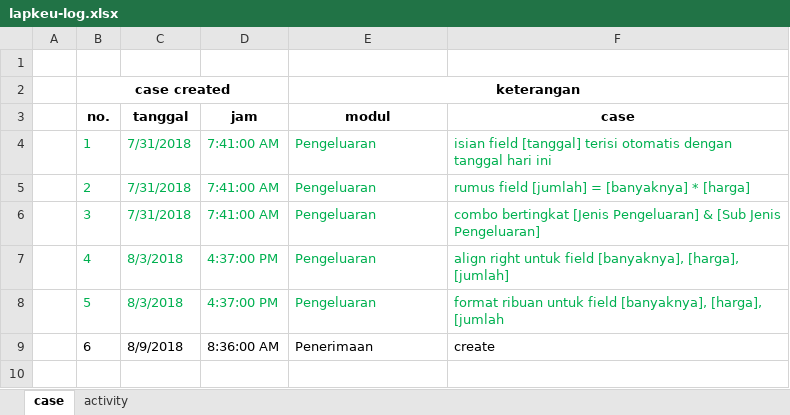
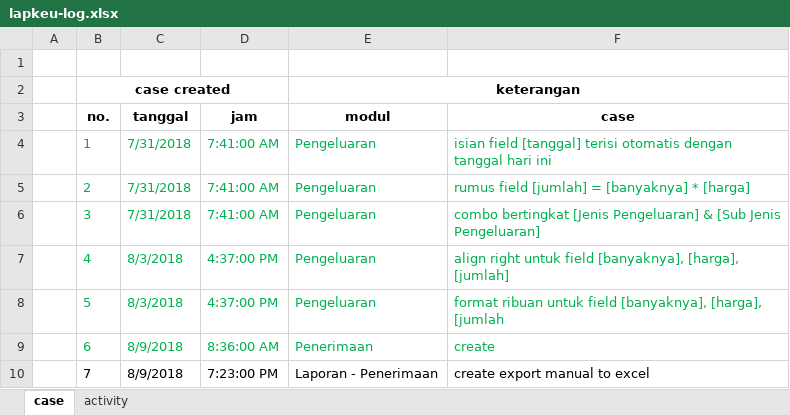
Before and after one commit to apps-selusin/lapkeu, an Excel workbook: lapkeu-log.xlsx, sheet case, drawn as a sheet; values as stored, in another font and other column widths than the file's, no borders; the diff names each change by its address in the sheet, - before the commit and + after, or states it on an @@ line.

```diff
--- a/lapkeu-log.xlsx (sheet case)
+++ b/lapkeu-log.xlsx (sheet case)
-B9:F9 text colour: black
+B9:F9 text colour: #00B050
+row 10:  | 7 | 8/9/2018 | 7:23:00 PM | Laporan - Penerimaan | create export manual to excel
```
Also changed, not shown: sheet activity, 2 other files.
